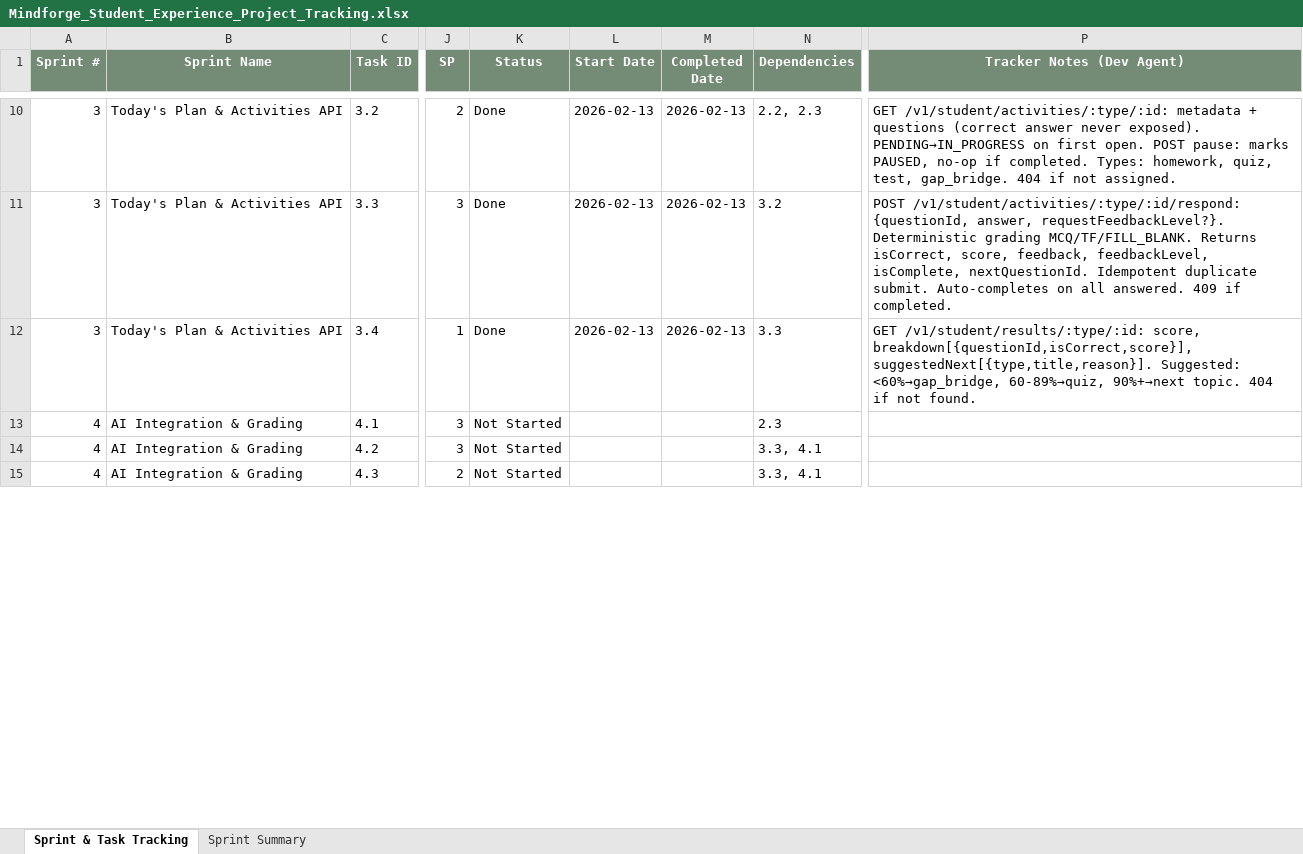
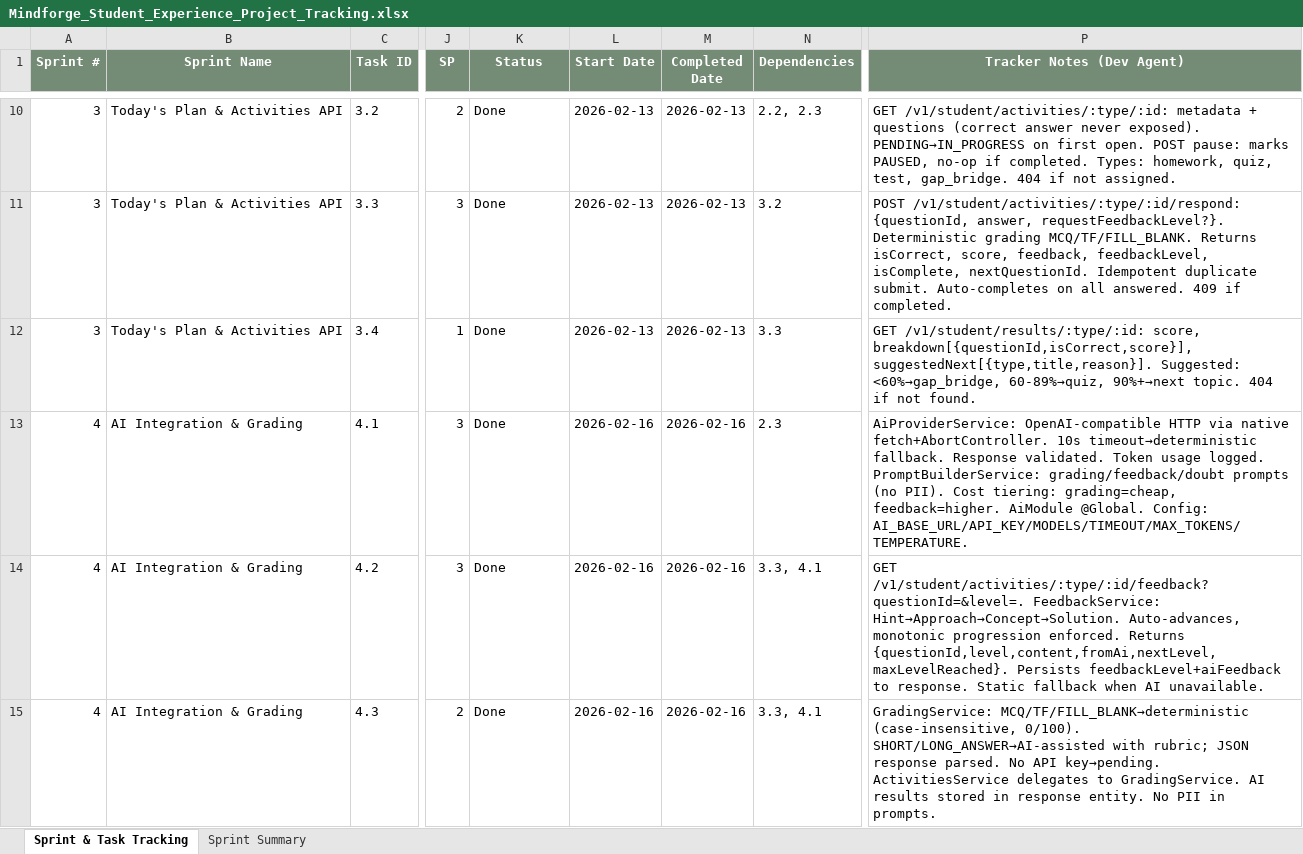
Before and after one commit to prayash-yosa/Mindforge-new, an Excel workbook: docs/planning/Mindforge_Student_Experience_Project_Tracking.xlsx, sheet Sprint & Task Tracking, drawn as a sheet; only a part is shown, gaps mark what is left out; values as stored, in another font and other column widths than the file's, no borders; the diff covers the shown part only; the diff names each change by its address in the sheet, - before the commit and + after, or states it on an @@ line.

Commit message:
New Sprint Files and Documentation added

```diff
--- a/docs/planning/Mindforge_Student_Experience_Project_Tracking.xlsx (sheet Sprint & Task Tracking)
+++ b/docs/planning/Mindforge_Student_Experience_Project_Tracking.xlsx (sheet Sprint & Task Tracking)
-K13:K15 (Status): Not Started
+K13:K15 (Status): Done
-L13:L15 (Start Date): (empty)
+L13:L15 (Start Date): 2026-02-16
-M13:M15 (Completed Date): (empty)
+M13:M15 (Completed Date): 2026-02-16
-P13 (Tracker Notes (Dev Agent)): (empty)
+P13 (Tracker Notes (Dev Agent)): AiProviderService: OpenAI-compatible HTTP via native fetch+AbortController. 10s timeout→deterministic fallback. Response validated. Token usage logged. PromptBuilderService: grading/feedback/doubt prompts (no PII). Cost tiering: grading=cheap, feedback=higher. AiModule @Global. Config: AI_BASE_URL/API_KEY/MODELS/TIMEOUT/MAX_TOKENS/TEMPERATURE.
-P14 (Tracker Notes (Dev Agent)): (empty)
+P14 (Tracker Notes (Dev Agent)): GET /v1/student/activities/:type/:id/feedback?questionId=&level=. FeedbackService: Hint→Approach→Concept→Solution. Auto-advances, monotonic progression enforced. Returns {questionId,level,content,fromAi,nextLevel,maxLevelReached}. Persists feedbackLevel+aiFeedback to response. Static fallback when AI unavailable.
-P15 (Tracker Notes (Dev Agent)): (empty)
+P15 (Tracker Notes (Dev Agent)): GradingService: MCQ/TF/FILL_BLANK→deterministic (case-insensitive, 0/100). SHORT/LONG_ANSWER→AI-assisted with rubric; JSON response parsed. No API key→pending. ActivitiesService delegates to GradingService. AI results stored in response entity. No PII in prompts.
```
Also changed, not shown: 12 edited cells elsewhere in this sheet, sheet Sprint Summary, 41 other files.
